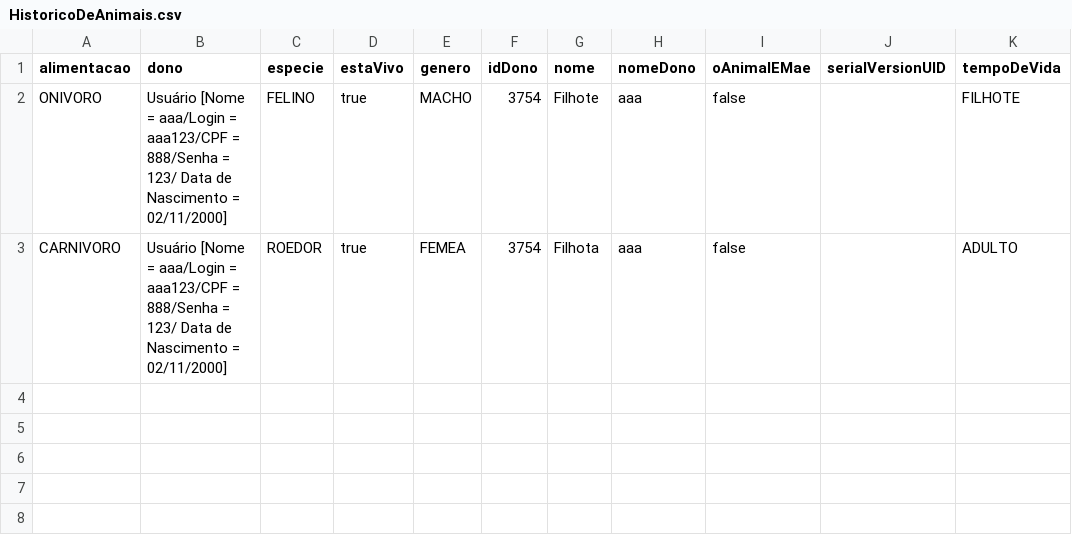
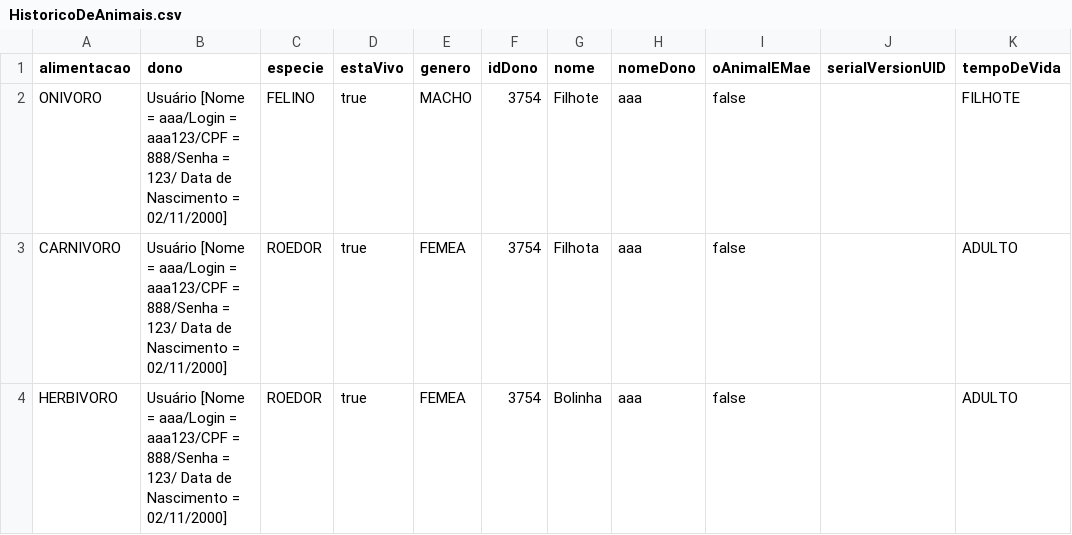
Before and after one commit to Wiago/Animal-Clinic-, a CSV file: Animal Clinic/HistoricoDeAnimais.csv, drawn as a sheet.

```diff
--- a/Animal Clinic/HistoricoDeAnimais.csv
+++ b/Animal Clinic/HistoricoDeAnimais.csv
@@ -3 +3,2 @@
 "CARNIVORO","Usuário [Nome = aaa/Login = aaa123/CPF = 888/Senha = 123/ Data de Nascimento = 02/11/2000]","ROEDOR","true","FEMEA","3754","Filhota","aaa","false","","ADULTO"
+"HERBIVORO","Usuário [Nome = aaa/Login = aaa123/CPF = 888/Senha = 123/ Data de Nascimento = 02/11/2000]","ROEDOR","true","FEMEA","3754","Bolinha","aaa","false","","ADULTO"
```
Also changed, not shown: 23 other files.
